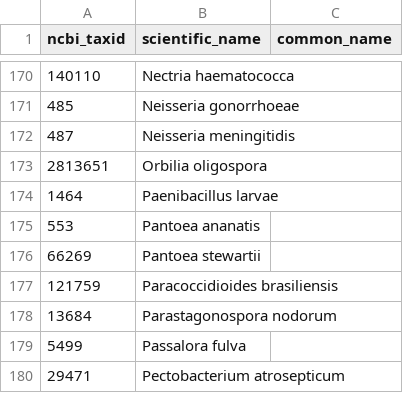
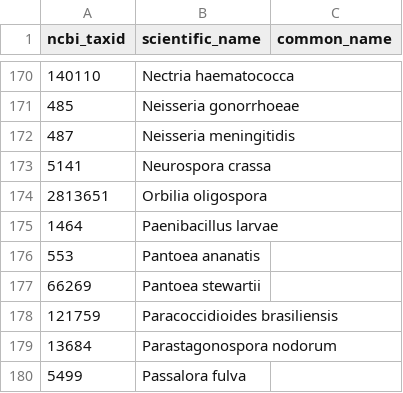
Before and after one commit to PHI-base/data, a CSV file: species/phicanto_pathogen_species.csv, drawn as a sheet; only a part is shown, gaps mark what is left out; the shorter side is filled out with more unchanged rows; the diff names each change by its address in the sheet, - before the commit and + after, or states it on an @@ line.

Commit message:
Add Neurospora crassa to PHI-Canto species

```diff
--- a/species/phicanto_pathogen_species.csv
+++ b/species/phicanto_pathogen_species.csv
+row 173: 5141 | Neurospora crassa
```
